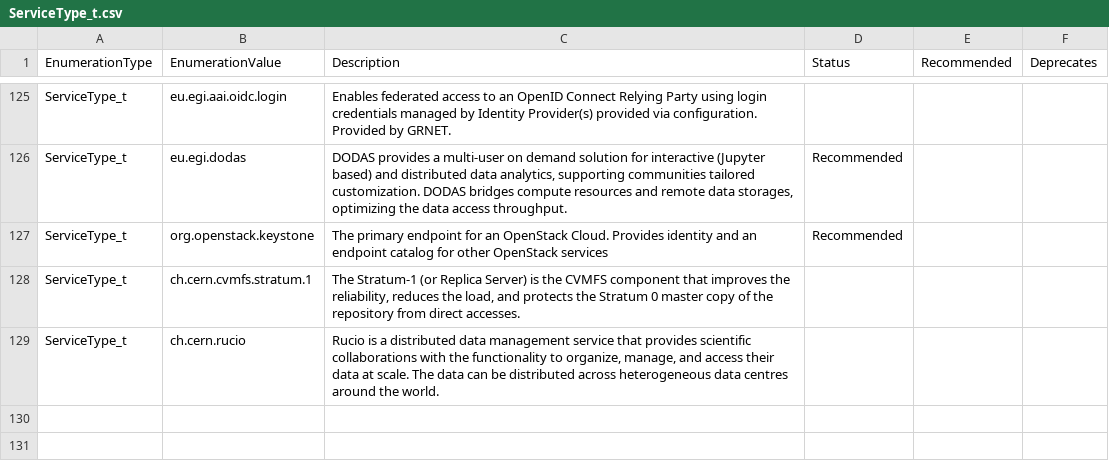
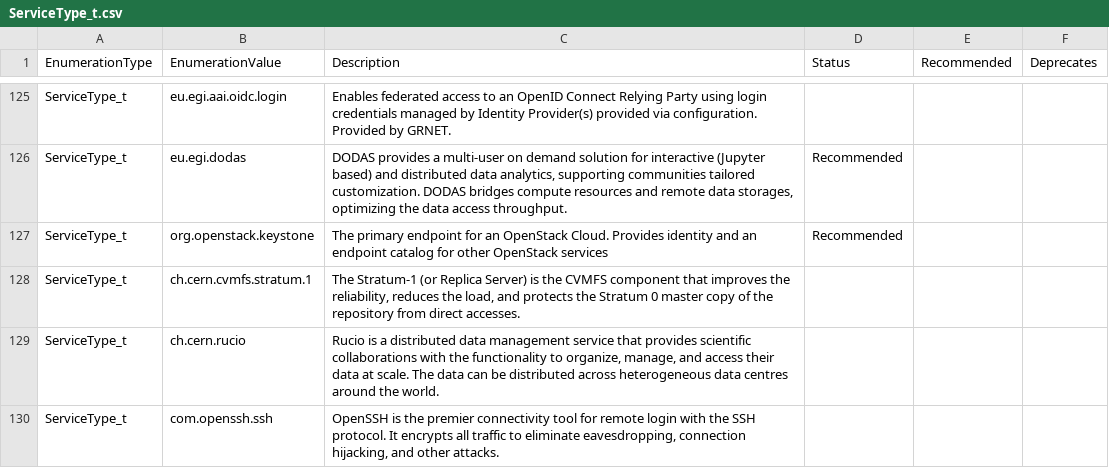
Before and after one commit to RoseECooper/Enumerations, a CSV file: ServiceType_t.csv, drawn as a sheet; only a part is shown, gaps mark what is left out; the diff names each change by its address in the sheet, - before the commit and + after, or states it on an @@ line.

Commit message:
Add com.openssh.ssh service type

```diff
--- a/ServiceType_t.csv
+++ b/ServiceType_t.csv
+row 130: ServiceType_t | com.openssh.ssh | OpenSSH is the premier connectivity tool for remote login with the SSH protocol. It encrypts all traffic to eliminate eavesdropping, connection hijacking, and other attacks.
```
